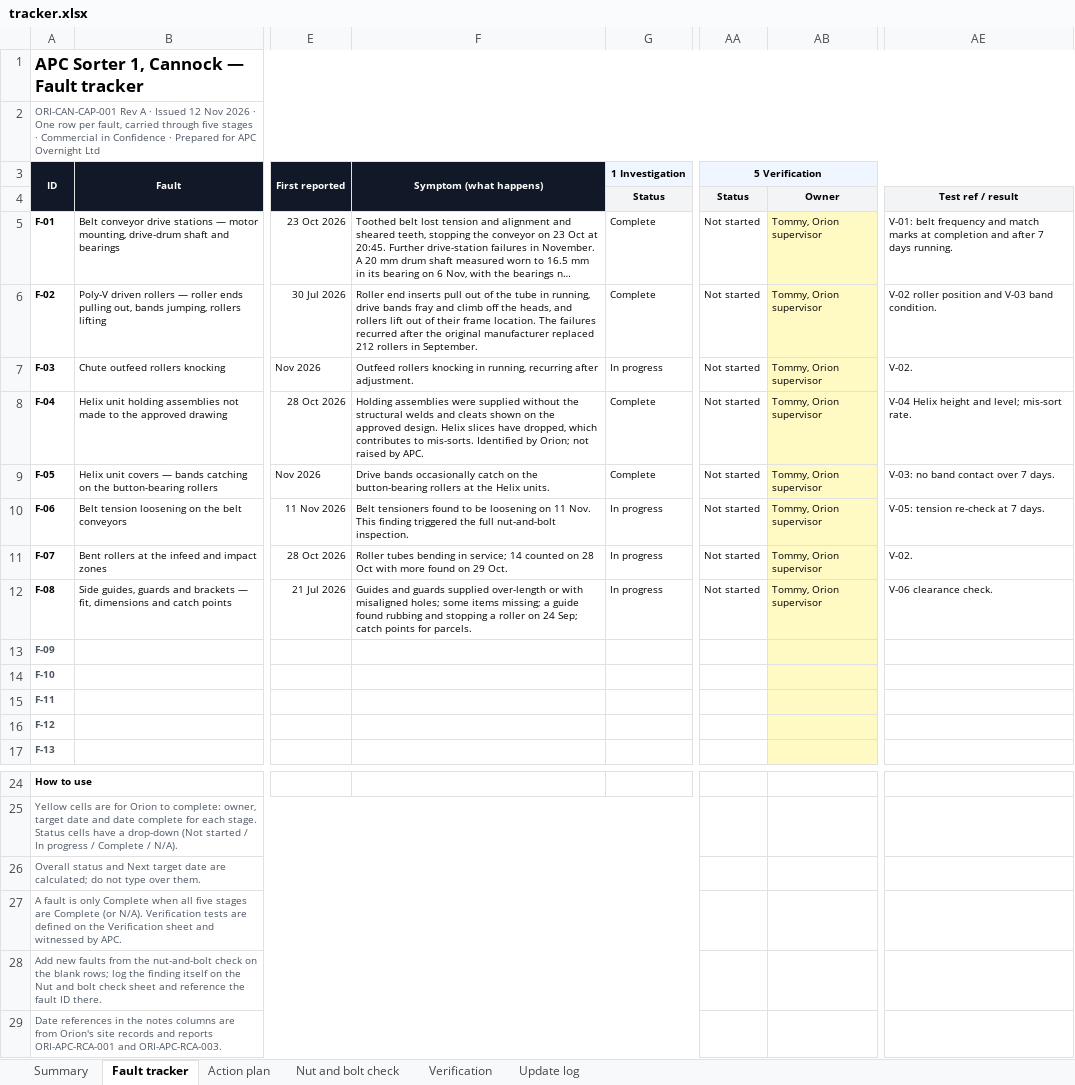
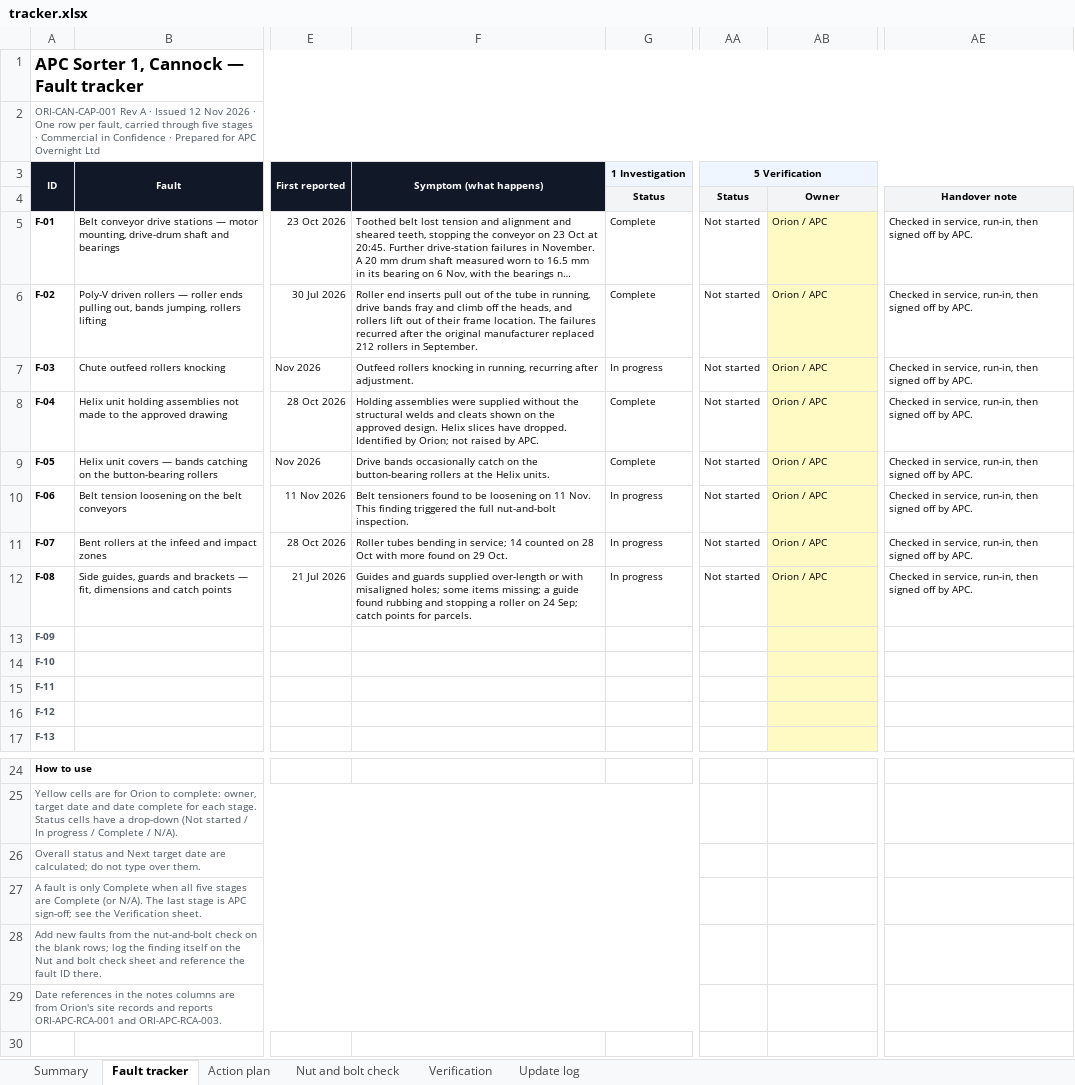
Before and after one commit to dannygrigg/orion-final-1605, an Excel workbook: share/apc-sorter1-cap/tracker.xlsx, sheet Fault tracker, drawn as a sheet; only a part is shown, gaps mark what is left out; long unchanged cells end in …; values as stored, in another font and other column widths than the file's, no borders; conditional formats not drawn; the diff names each change by its address in the sheet, - before the commit and + after, or states it on an @@ line.

```diff
--- a/share/apc-sorter1-cap/tracker.xlsx (sheet Fault tracker)
+++ b/share/apc-sorter1-cap/tracker.xlsx (sheet Fault tracker)
-AE4: Test ref / result
+AE4: Handover note
-AB5:AB12: Tommy, Orion supervisor
+AB5:AB12: Orion / APC
-AE5: V-01: belt frequency and match marks at completion and after 7 days running.
+AE5: Checked in service, run-in, then signed off by APC.
-AE6: V-02 roller position and V-03 band condition.
+AE6: Checked in service, run-in, then signed off by APC.
-AE7: V-02.
+AE7: Checked in service, run-in, then signed off by APC.
-F8 (Symptom (what happens)): …slices have dropped, which contributes to mis-sorts. Identified by…
+F8 (Symptom (what happens)): …slices have dropped. Identified by…
-AE8: V-04 Helix height and level; mis-sort rate.
+AE8: Checked in service, run-in, then signed off by APC.
-AE9: V-03: no band contact over 7 days.
+AE9: Checked in service, run-in, then signed off by APC.
-AE10: V-05: tension re-check at 7 days.
+AE10: Checked in service, run-in, then signed off by APC.
-AE11: V-02.
+AE11: Checked in service, run-in, then signed off by APC.
-AE12: V-06 clearance check.
+AE12: Checked in service, run-in, then signed off by APC.
-A27 (ID): …(or N/A). Verification tests are defined on the Verification sheet and witnessed by APC.
+A27 (ID): …(or N/A). The last stage is APC sign-off; see the Verification sheet.
```
Also changed, not shown: sheet Verification, sheet Action plan, sheet Summary.
